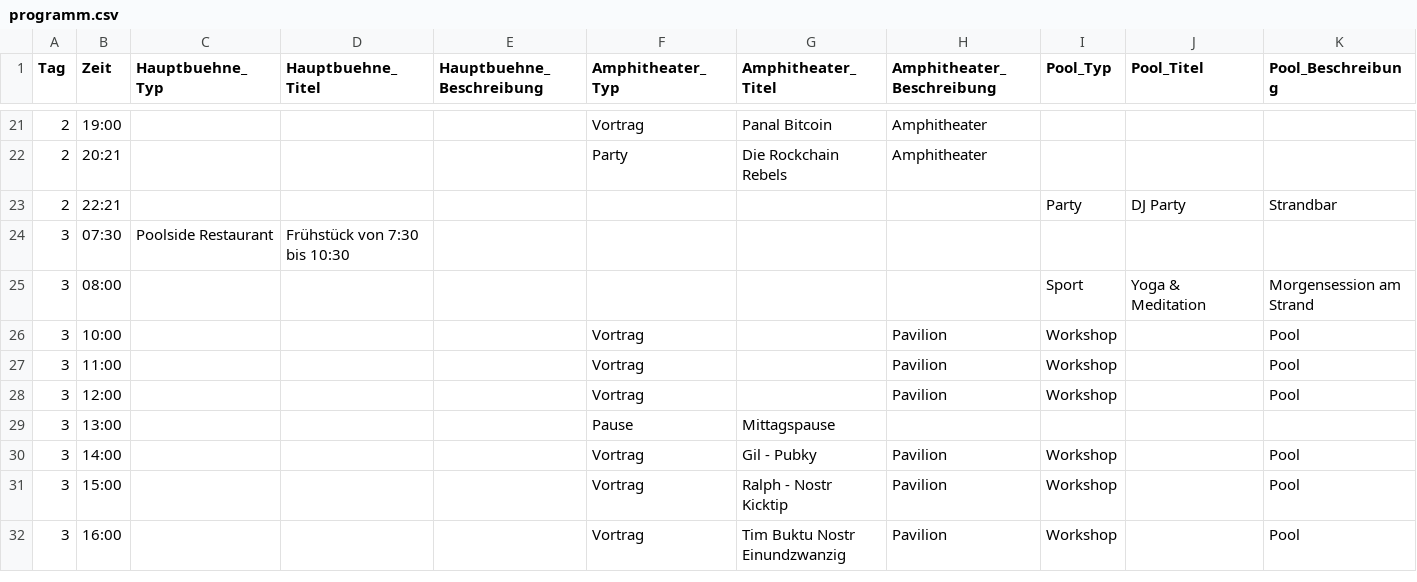
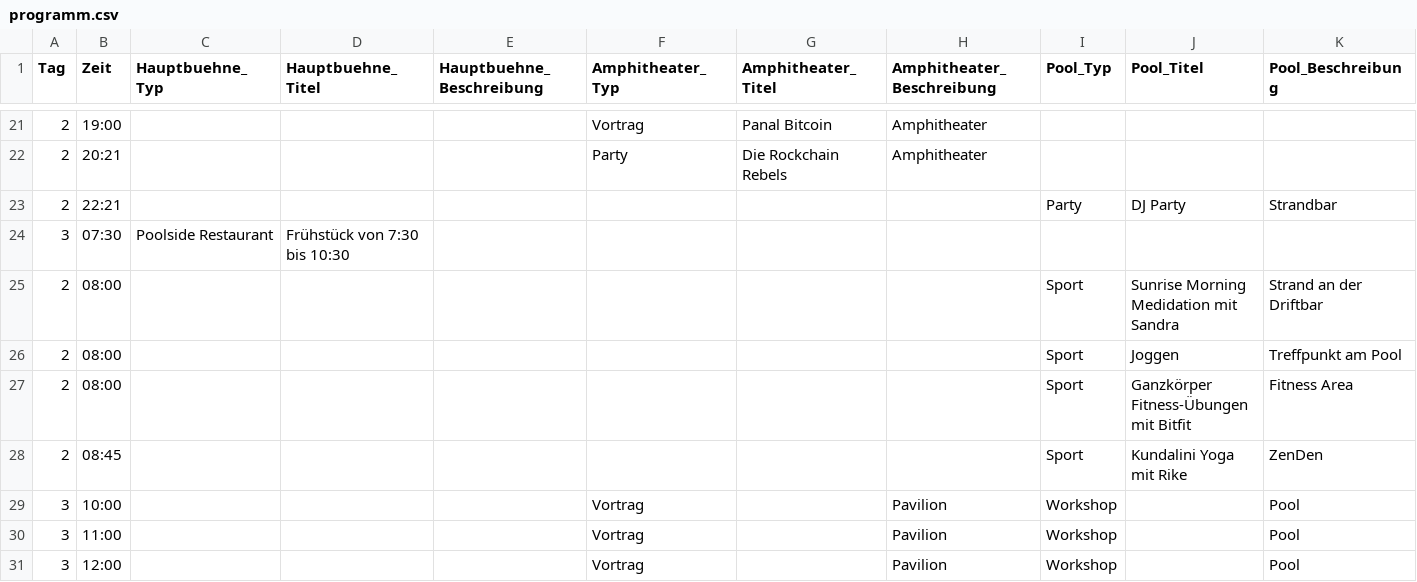
Before and after one commit to Razue/zitadelle2026, a CSV file: programm.csv, drawn as a sheet; only a part is shown, gaps mark what is left out; the shorter side is filled out with more unchanged rows; removed rows and columns are numbered as before the commit, all else as after; the diff names each change by its address in the sheet, - before the commit and + after, or states it on an @@ line.

Commit message:
Update programm.csv

```diff
--- a/programm.csv
+++ b/programm.csv
-row 25: 3 | 08:00 |  |  |  |  |  |  | Sport | Yoga & Meditation | Morgensession am Strand
+row 25: 2 | 08:00 |  |  |  |  |  |  | Sport | Sunrise Morning Medidation mit Sandra | Strand an der Driftbar
+row 26: 2 | 08:00 |  |  |  |  |  |  | Sport | Joggen | Treffpunkt am Pool
+row 27: 2 | 08:00 |  |  |  |  |  |  | Sport | Ganzkörper Fitness-Übungen mit Bitfit | Fitness Area
+row 28: 2 | 08:45 |  |  |  |  |  |  | Sport | Kundalini Yoga mit Rike | ZenDen
```
